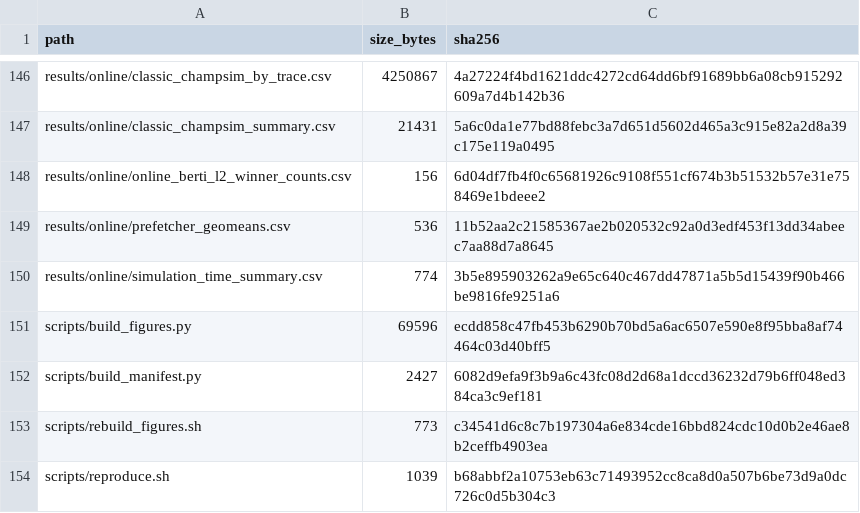
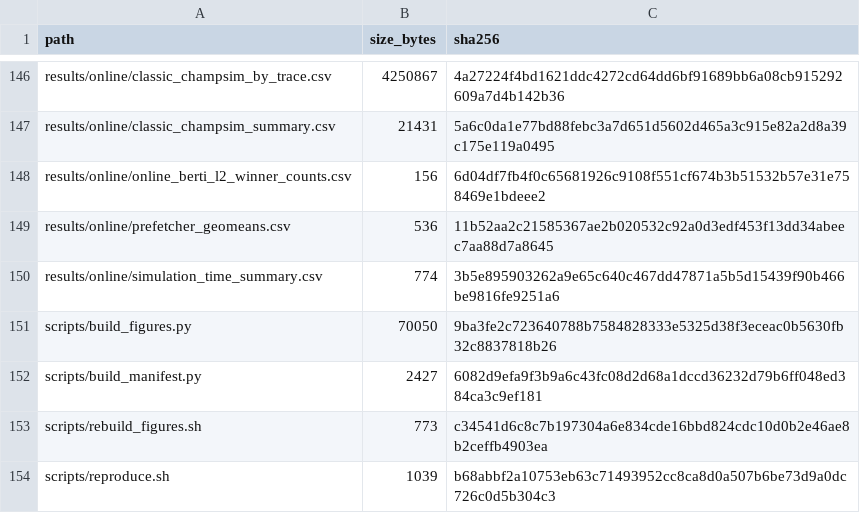
Before and after one commit to simranjit20001/ai-prefetching-artifact-code, a CSV file: MANIFEST.csv, drawn as a sheet; only a part is shown, gaps mark what is left out.

```diff
--- a/MANIFEST.csv
+++ b/MANIFEST.csv
@@ -150,3 +150,3 @@ results/online/prefetcher_geomeans.csv,536,11b52aa2c21585367ae2b020532c92a0d3edf
 results/online/simulation_time_summary.csv,774,3b5e895903262a9e65c640c467dd47871a5b5d15439f90b466be9816fe9251a6
-scripts/build_figures.py,69596,ecdd858c47fb453b6290b70bd5a6ac6507e590e8f95bba8af74464c03d40bff5
+scripts/build_figures.py,70050,9ba3fe2c723640788b7584828333e5325d38f3eceac0b5630fb32c8837818b26
 scripts/build_manifest.py,2427,6082d9efa9f3b9a6c43fc08d2d68a1dccd36232d79b6ff048ed384ca3c9ef181
```
Also changed, not shown: 1 other file.
